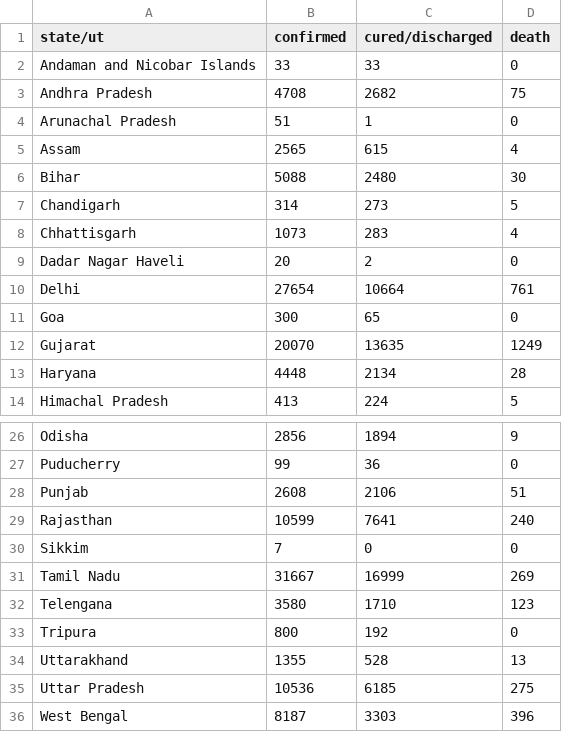
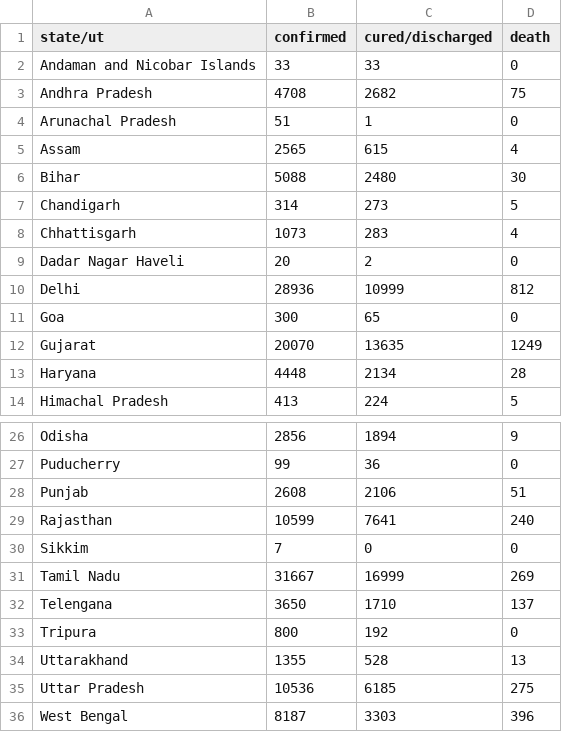
Before and after one commit to bauripalash/ncov-19-india, a CSV file: data/2020-06-08.csv, drawn as a sheet; only a part is shown, gaps mark what is left out.

```diff
--- a/data/2020-06-08.csv
+++ b/data/2020-06-08.csv
@@ -9,3 +9,3 @@ Chhattisgarh,1073,283,4
 Dadar Nagar Haveli,20,2,0
-Delhi,27654,10664,761
+Delhi,28936,10999,812
 Goa,300,65,0
@@ -31,3 +31,3 @@ Sikkim,7,0,0
 Tamil Nadu,31667,16999,269
-Telengana,3580,1710,123
+Telengana,3650,1710,137
 Tripura,800,192,0
```
Also changed, not shown: 1 other file.
